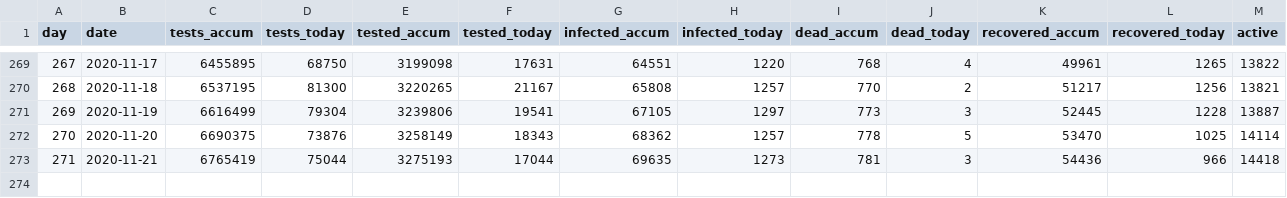
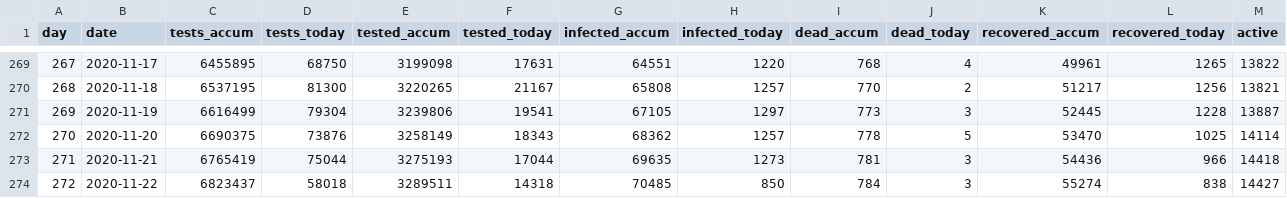
Before and after one commit to mok0/covid19-data-denmark, a CSV file: covid19-data-denmark.csv, drawn as a sheet; only a part is shown, gaps mark what is left out; rows hold the shown columns only; the diff names each change by its address in the sheet, - before the commit and + after, or states it on an @@ line.

Commit message:
Automated commit 2020-11-22

```diff
--- a/covid19-data-denmark.csv
+++ b/covid19-data-denmark.csv
+row 274: 272 | 2020-11-22 | 6823437 | 58018 | 3289511 | 14318 | 70485 | 850 | 784 | 3 | 55274 | 838 | 14427
```
